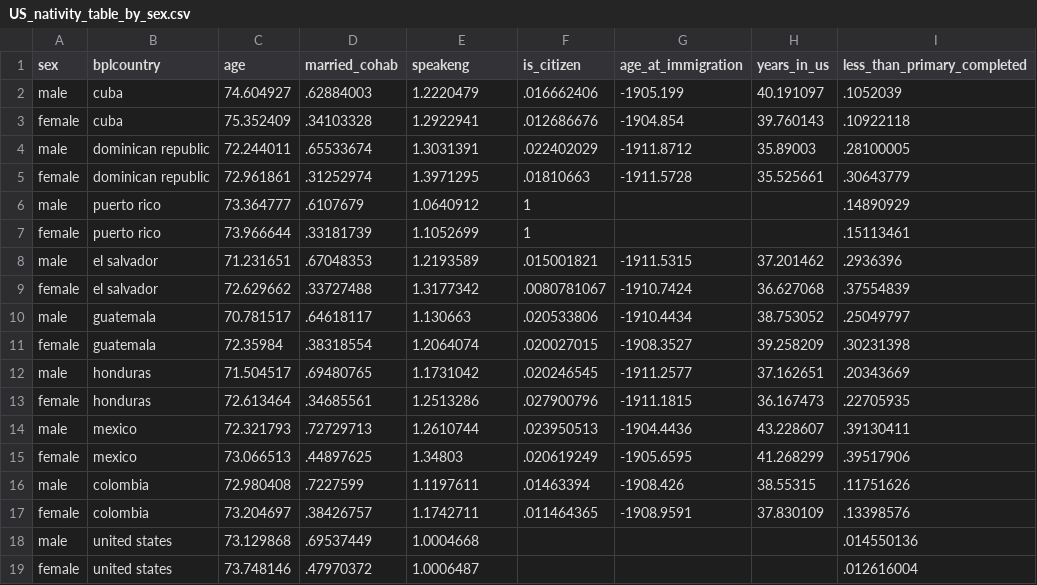
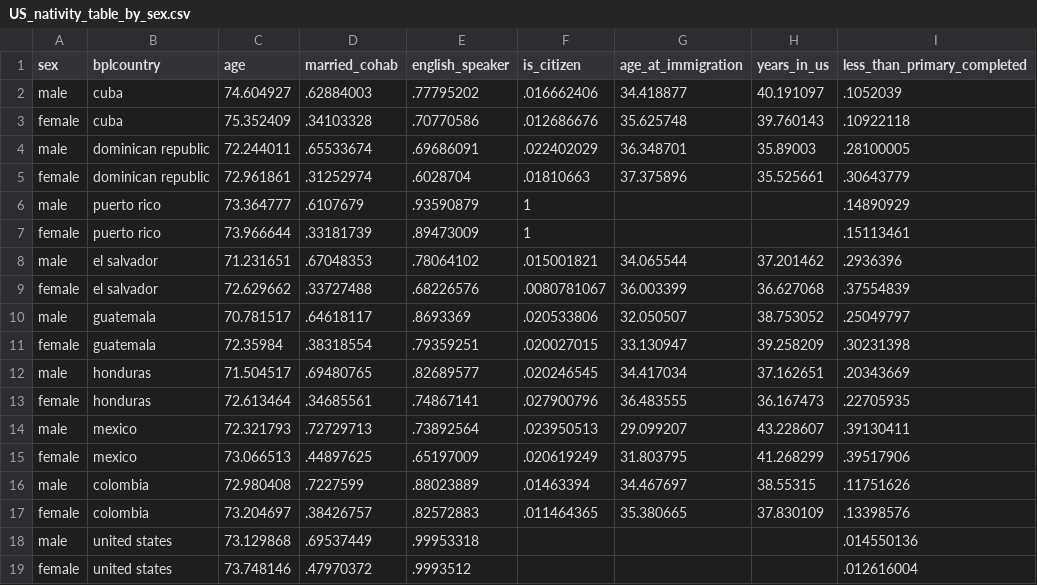
Before and after one commit to chrissoria/us_international_ses, a CSV file: tables/US_nativity_table_by_sex.csv, drawn as a sheet; only a part is shown; the diff names each change by its address in the sheet, - before the commit and + after, or states it on an @@ line.

```diff
--- a/tables/US_nativity_table_by_sex.csv
+++ b/tables/US_nativity_table_by_sex.csv
-E1: speakeng
+E1: english_speaker
-E2 (english_speaker): 1.2220479
+E2 (english_speaker): .77795202
-G2 (age_at_immigration): -1905.199
+G2 (age_at_immigration): 34.418877
-E3 (english_speaker): 1.2922941
+E3 (english_speaker): .70770586
-G3 (age_at_immigration): -1904.854
+G3 (age_at_immigration): 35.625748
-E4 (english_speaker): 1.3031391
+E4 (english_speaker): .69686091
-G4 (age_at_immigration): -1911.8712
+G4 (age_at_immigration): 36.348701
-E5 (english_speaker): 1.3971295
+E5 (english_speaker): .6028704
-G5 (age_at_immigration): -1911.5728
+G5 (age_at_immigration): 37.375896
-E6 (english_speaker): 1.0640912
+E6 (english_speaker): .93590879
-E7 (english_speaker): 1.1052699
+E7 (english_speaker): .89473009
-E8 (english_speaker): 1.2193589
+E8 (english_speaker): .78064102
-G8 (age_at_immigration): -1911.5315
+G8 (age_at_immigration): 34.065544
-E9 (english_speaker): 1.3177342
+E9 (english_speaker): .68226576
-G9 (age_at_immigration): -1910.7424
+G9 (age_at_immigration): 36.003399
-E10 (english_speaker): 1.130663
+E10 (english_speaker): .8693369
-G10 (age_at_immigration): -1910.4434
+G10 (age_at_immigration): 32.050507
-E11 (english_speaker): 1.2064074
+E11 (english_speaker): .79359251
-G11 (age_at_immigration): -1908.3527
+G11 (age_at_immigration): 33.130947
-E12 (english_speaker): 1.1731042
+E12 (english_speaker): .82689577
-G12 (age_at_immigration): -1911.2577
+G12 (age_at_immigration): 34.417034
-E13 (english_speaker): 1.2513286
+E13 (english_speaker): .74867141
-G13 (age_at_immigration): -1911.1815
+G13 (age_at_immigration): 36.483555
-E14 (english_speaker): 1.2610744
+E14 (english_speaker): .73892564
-G14 (age_at_immigration): -1904.4436
+G14 (age_at_immigration): 29.099207
-E15 (english_speaker): 1.34803
+E15 (english_speaker): .65197009
-G15 (age_at_immigration): -1905.6595
+G15 (age_at_immigration): 31.803795
-E16 (english_speaker): 1.1197611
+E16 (english_speaker): .88023889
-G16 (age_at_immigration): -1908.426
+G16 (age_at_immigration): 34.467697
-E17 (english_speaker): 1.1742711
+E17 (english_speaker): .82572883
-G17 (age_at_immigration): -1908.9591
+G17 (age_at_immigration): 35.380665
-E18 (english_speaker): 1.0004668
+E18 (english_speaker): .99953318
-E19 (english_speaker): 1.0006487
+E19 (english_speaker): .9993512
```
Also changed, not shown: tables/US_nativity_table.csv, tables/US_racial_nativity_table.csv, 4 other files.
